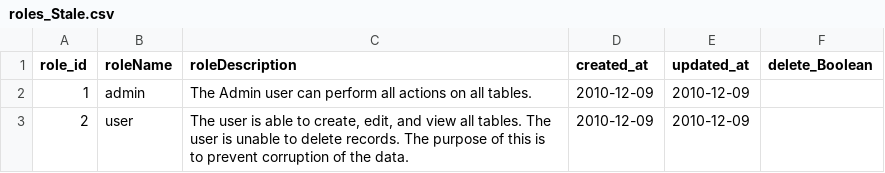
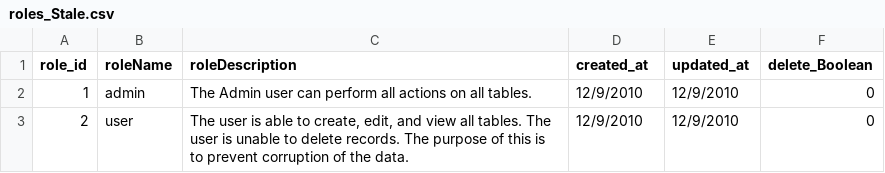
Before and after one commit to Notacadet/RFID, a CSV file: database/roles_Stale.csv, drawn as a sheet.

```diff
--- a/database/roles_Stale.csv
+++ b/database/roles_Stale.csv
@@ -1,3 +1,3 @@
 role_id,roleName,roleDescription,created_at,updated_at,delete_Boolean
-1,admin,The Admin user can perform all actions on all tables.,2010-12-09,2010-12-09,
-2,user,"The user is able to create, edit, and view all tables. The user is unable to delete records. The purpose of this is to prevent corruption of the data.",2010-12-09,2010-12-09,
+1,admin,The Admin user can perform all actions on all tables.,12/9/2010,12/9/2010,0
+2,user,"The user is able to create, edit, and view all tables. The user is unable to delete records. The purpose of this is to prevent corruption of the data.",12/9/2010,12/9/2010,0
```
Also changed, not shown: database/Items_Stale.csv, database/Users_Stale.csv, 1 other file.
